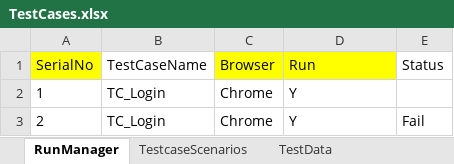
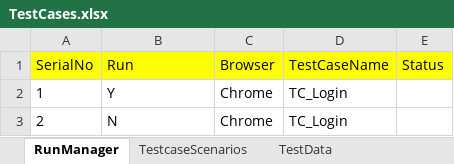
Before and after one commit to Neha0909/DemoProject, an Excel workbook: TestCases/TestCases.xlsx, sheet RunManager, drawn as a sheet; values as stored, in another font and other column widths than the file's, no borders; the diff names each change by its address in the sheet, - before the commit and + after, or states it on an @@ line.

```diff
--- a/TestCases/TestCases.xlsx (sheet RunManager)
+++ b/TestCases/TestCases.xlsx (sheet RunManager)
-B1: TestCaseName
+B1: Run
-B1 fill: none
+B1 fill: #FFFF00
-D1: Run
+D1: TestCaseName
-E1 fill: none
+E1 fill: #FFFF00
-B2 (Run): TC_Login
+B2 (Run): Y
-D2:D3 (TestCaseName): Y
+D2:D3 (TestCaseName): TC_Login
-B3 (Run): TC_Login
+B3 (Run): N
-E3 (Status): Fail
+E3 (Status): (empty)
```
Also changed, not shown: 2 other files.
